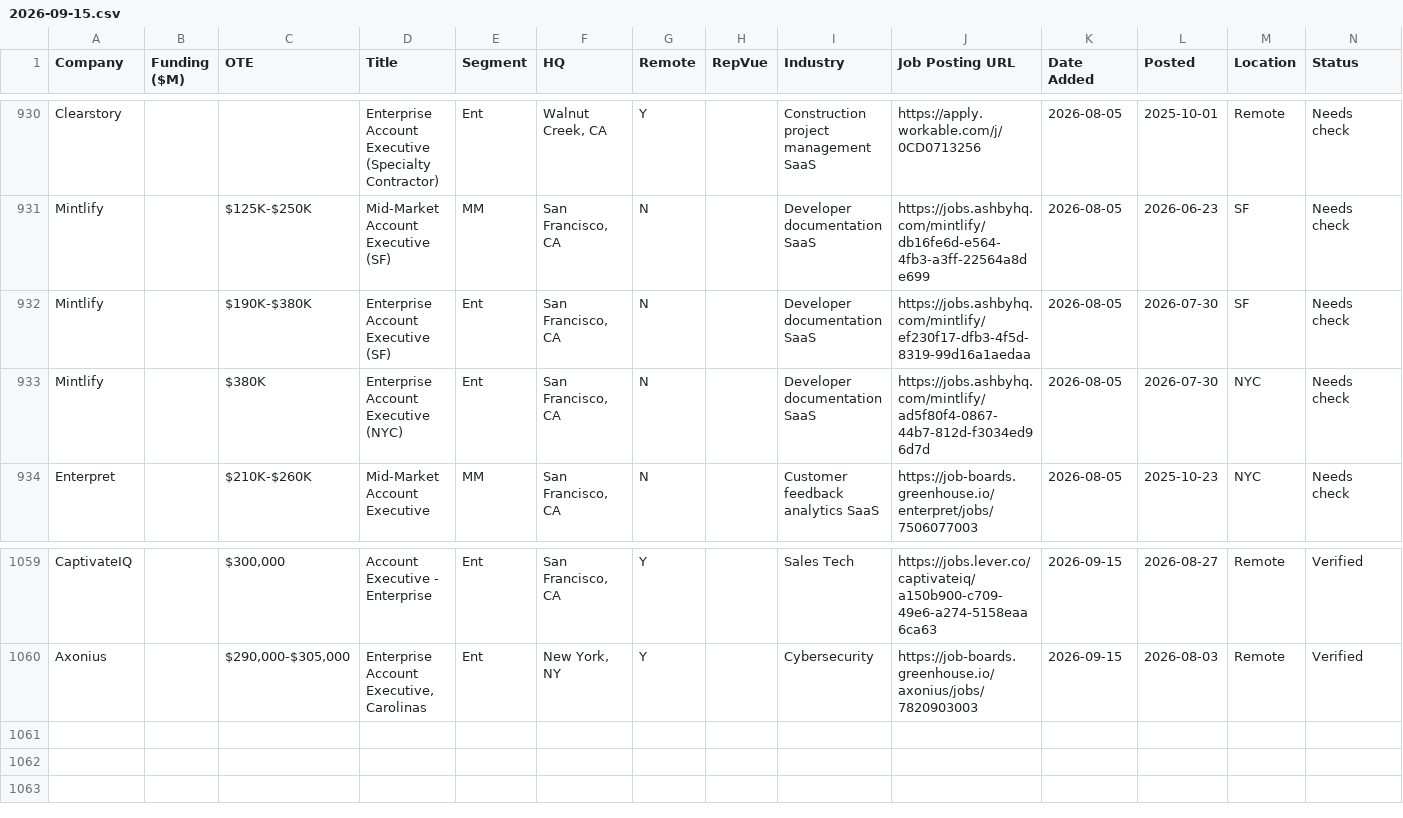
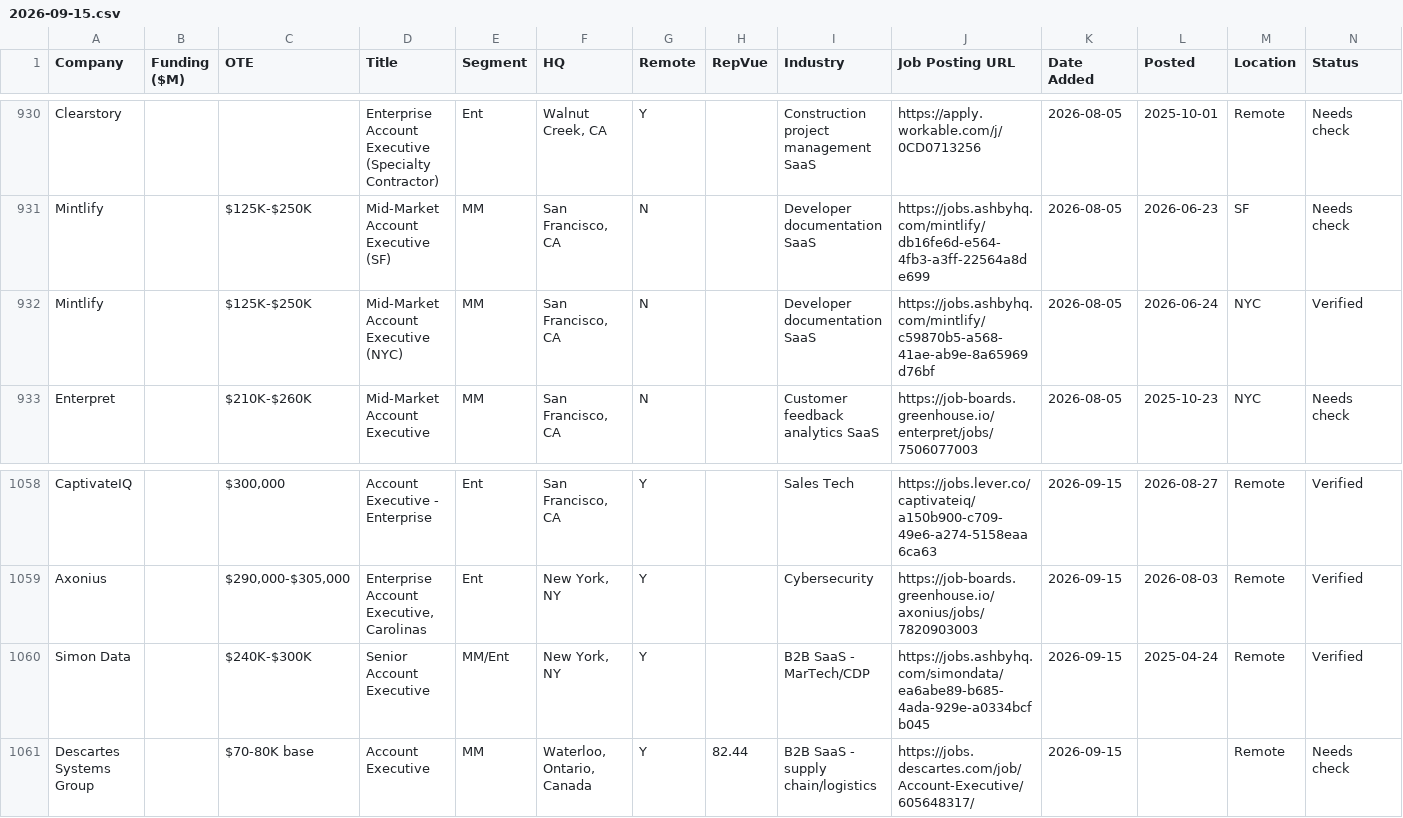
Before and after one commit to eric-hastie/remote-ae-job-hunt, a CSV file: data/2026-09-15.csv, drawn as a sheet; only a part is shown, gaps mark what is left out.

```diff
--- a/data/2026-09-15.csv
+++ b/data/2026-09-15.csv
@@ -931,4 +931,3 @@ Clearstory,,,Enterprise Account Executive (Specialty Contractor),Ent,"Walnut Cre
 Mintlify,,$125K-$250K,Mid-Market Account Executive (SF),MM,"San Francisco, CA",N,,Developer documentation SaaS,https://jobs.ashbyhq.com/mintlify/db16fe6d-e564-4fb3-a3ff-22564a8de699,2026-08-05,2026-06-23,SF,Needs check
-Mintlify,,$190K-$380K,Enterprise Account Executive (SF),Ent,"San Francisco, CA",N,,Developer documentation SaaS,https://jobs.ashbyhq.com/mintlify/ef230f17-dfb3-4f5d-8319-99d16a1aedaa,2026-08-05,2026-07-30,SF,Needs check
-Mintlify,,$380K,Enterprise Account Executive (NYC),Ent,"San Francisco, CA",N,,Developer documentation SaaS,https://jobs.ashbyhq.com/mintlify/ad5f80f4-0867-44b7-812d-f3034ed96d7d,2026-08-05,2026-07-30,NYC,Needs check
+Mintlify,,$125K-$250K,Mid-Market Account Executive (NYC),MM,"San Francisco, CA",N,,Developer documentation SaaS,https://jobs.ashbyhq.com/mintlify/c59870b5-a568-41ae-ab9e-8a65969d76bf,2026-08-05,2026-06-24,NYC,Verified
 Enterpret,,$210K-$260K,Mid-Market Account Executive,MM,"San Francisco, CA",N,,Customer feedback analytics SaaS,https://job-boards.greenhouse.io/enterpret/jobs/7506077003,2026-08-05,2025-10-23,NYC,Needs check
@@ -1060 +1059,3 @@ CaptivateIQ,,"$300,000",Account Executive - Enterprise,Ent,"San Francisco, CA",Y
 Axonius,,"$290,000-$305,000","Enterprise Account Executive, Carolinas",Ent,"New York, NY",Y,,Cybersecurity,https://job-boards.greenhouse.io/axonius/jobs/7820903003,2026-09-15,2026-08-03,Remote,Verified
+Simon Data,,$240K-$300K,Senior Account Executive,MM/Ent,"New York, NY",Y,,B2B SaaS - MarTech/CDP,https://jobs.ashbyhq.com/simondata/ea6abe89-b685-4ada-929e-a0334bcfb045,2026-09-15,2025-04-24,Remote,Verified
+Descartes Systems Group,,$70-80K base,Account Executive,MM,"Waterloo, Ontario, Canada",Y,82.44,B2B SaaS - supply chain/logistics,https://jobs.descartes.com/job/Account-Executive/605648317/,2026-09-15,,Remote,Needs check
```
Also changed, not shown: data/claude_universe.csv, data/speedrun_companies.csv, 7 other files.
